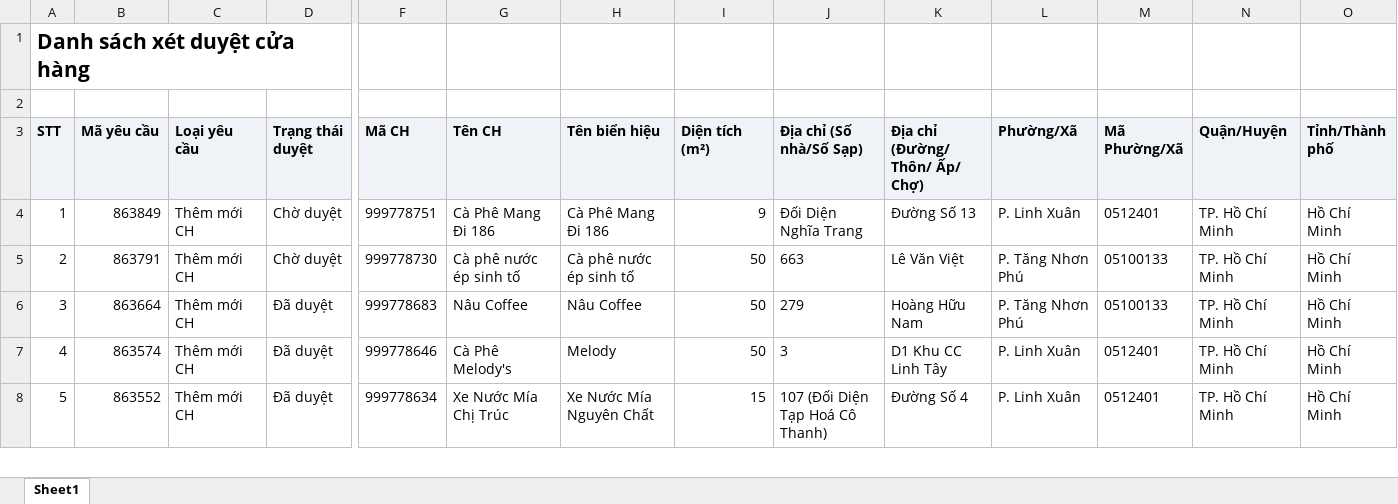
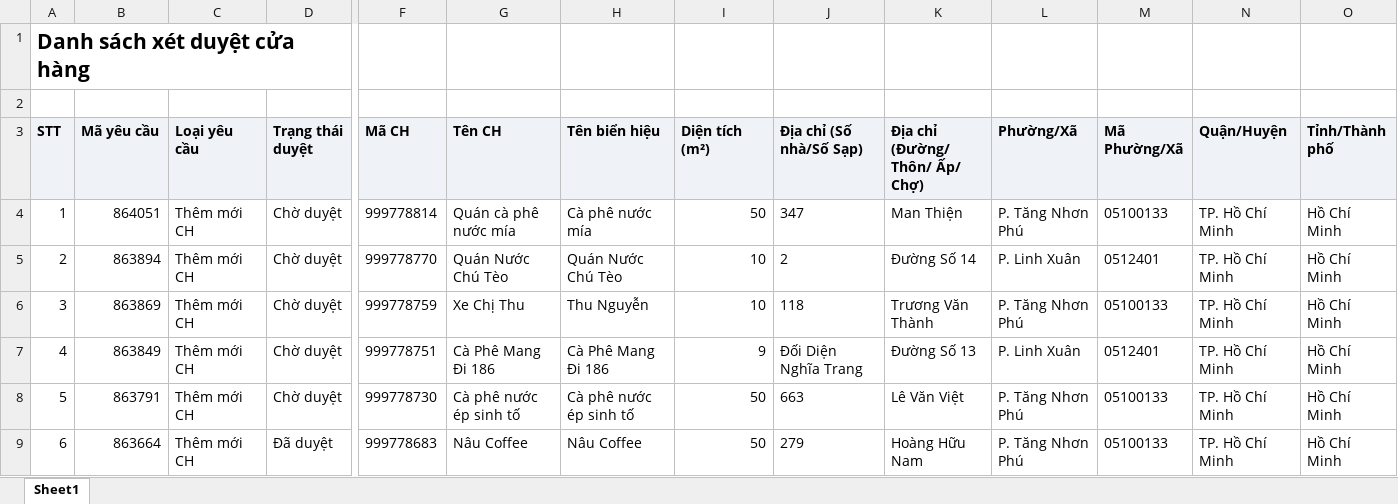
Before and after one commit to tantt2026-test/Test, an Excel workbook: data/Thang11/DanhSachYeuCauXetDuyetCuaHang.xlsx, sheet Sheet1, drawn as a sheet; only a part is shown, gaps mark what is left out; the shorter side is filled out with more unchanged rows; values as stored, in another font and other column widths than the file's, no borders; addresses are those after the commit; rows hold the shown columns only; the diff names each change by its address in the sheet, - before the commit and + after, or states it on an @@ line.

```diff
--- a/data/Thang11/DanhSachYeuCauXetDuyetCuaHang.xlsx (sheet Sheet1)
+++ b/data/Thang11/DanhSachYeuCauXetDuyetCuaHang.xlsx (sheet Sheet1)
+row 4: 1 | 864051 | Thêm mới CH | Chờ duyệt | 999778814 | Quán cà phê nước mía | Cà phê nước mía | 50 | 347 | Man Thiện | P. Tăng Nhơn Phú | 05100133 | TP. Hồ Chí Minh | Hồ Chí Minh
+row 5: 2 | 863894 | Thêm mới CH | Chờ duyệt | 999778770 | Quán Nước Chú Tèo | Quán Nước Chú Tèo | 10 | 2 | Đường Số 14 | P. Linh Xuân | 0512401 | TP. Hồ Chí Minh | Hồ Chí Minh
+row 6: 3 | 863869 | Thêm mới CH | Chờ duyệt | 999778759 | Xe Chị Thu | Thu Nguyễn | 10 | 118 | Trương Văn Thành | P. Tăng Nhơn Phú | 05100133 | TP. Hồ Chí Minh | Hồ Chí Minh
@@ column A (STT) renumbered from row 7 down @@
```
Also changed, not shown: data/Thang11/DANH_SACH_KET_QUA_CUA_HANG_THAM_GIA_CHUONG_TRINH.xlsx, data/Thang11/DanhSachLichViengTham.xlsx, 2 other files.
